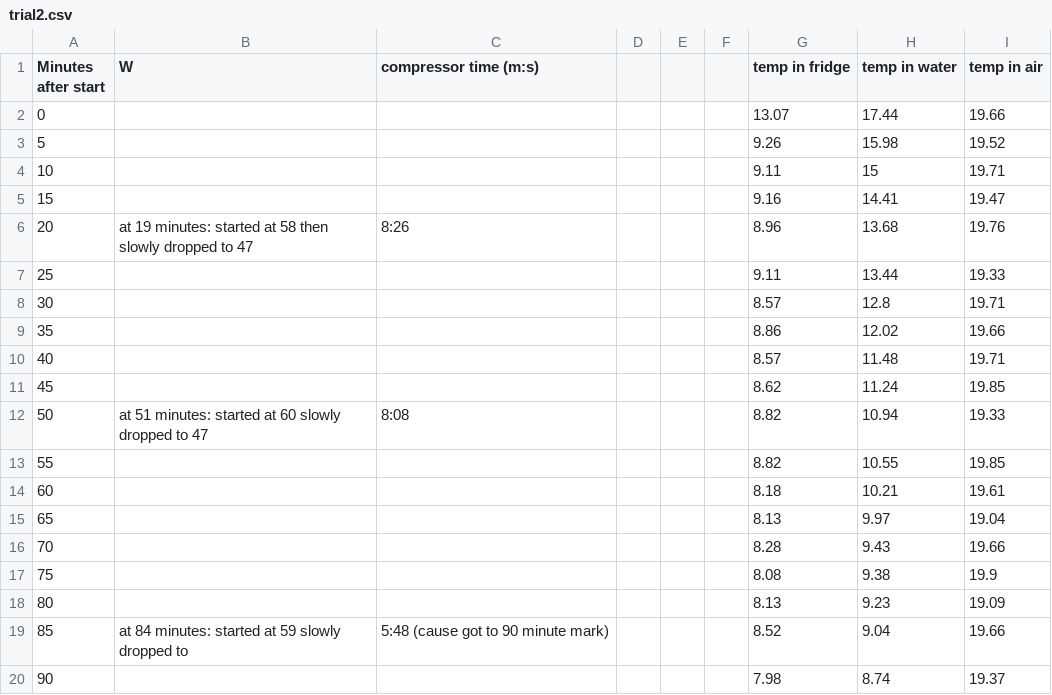
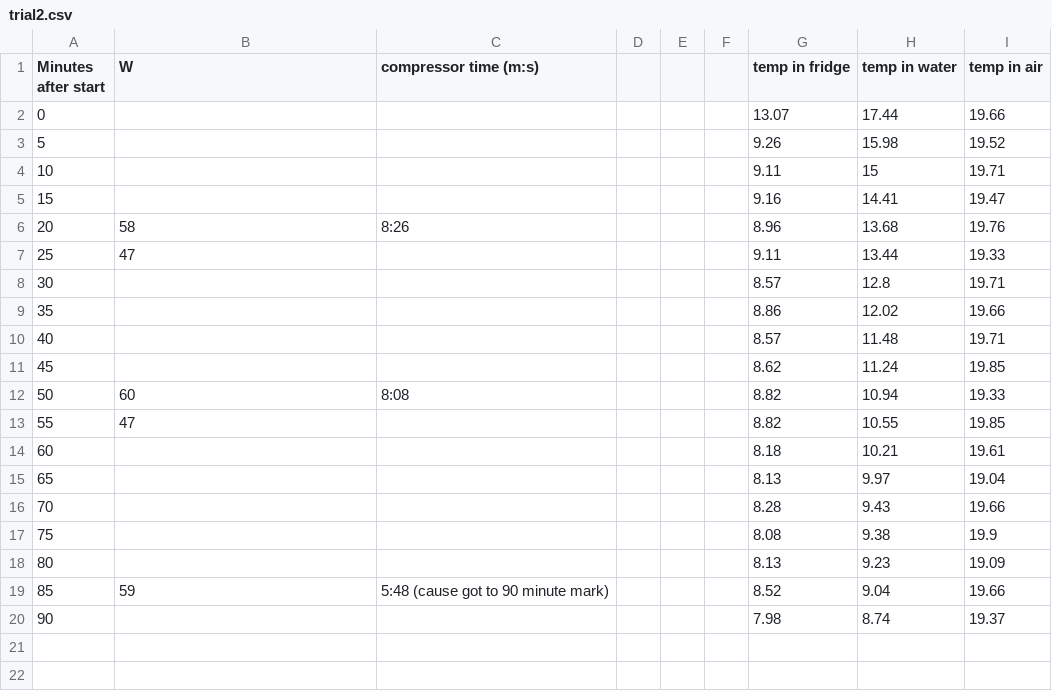
Before and after one commit to S-srivas/HomeFridge-Data-Analysis, a CSV file: trial2.csv, drawn as a sheet.

```diff
--- a/trial2.csv
+++ b/trial2.csv
@@ -5,4 +5,4 @@ Minutes after start,W,compressor time (m:s),,,,temp in fridge,temp in water,temp
 15,,,,,,9.16,14.41,19.47
-20,at 19 minutes: started at 58 then slowly dropped to 47,8:26,,,,8.96,13.68,19.76
-25,,,,,,9.11,13.44,19.33
+20,58,8:26,,,,8.96,13.68,19.76
+25,47,,,,,9.11,13.44,19.33
 30,,,,,,8.57,12.8,19.71
@@ -11,4 +11,4 @@ Minutes after start,W,compressor time (m:s),,,,temp in fridge,temp in water,temp
 45,,,,,,8.62,11.24,19.85
-50,at 51 minutes: started at 60 slowly dropped to 47,8:08,,,,8.82,10.94,19.33
-55,,,,,,8.82,10.55,19.85
+50,60,8:08,,,,8.82,10.94,19.33
+55,47,,,,,8.82,10.55,19.85
 60,,,,,,8.18,10.21,19.61
@@ -18,3 +18,3 @@ Minutes after start,W,compressor time (m:s),,,,temp in fridge,temp in water,temp
 80,,,,,,8.13,9.23,19.09
-85,at 84 minutes: started at 59 slowly dropped to ,5:48 (cause got to 90 minute mark),,,,8.52,9.04,19.66
+85,59,5:48 (cause got to 90 minute mark),,,,8.52,9.04,19.66
 90,,,,,,7.98,8.74,19.37
```
Also changed, not shown: trial1.csv, 5 other files.
